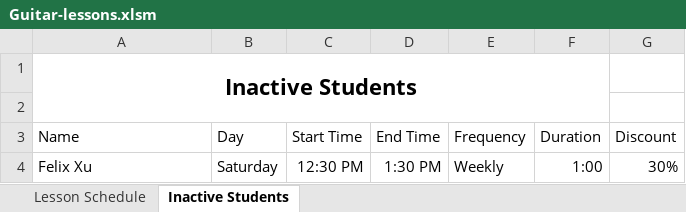
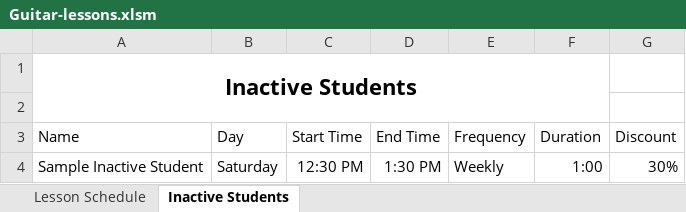
Before and after one commit to dominicgena/ExcelFix, an Excel workbook: Guitar-lessons.xlsm, sheet Inactive Students, drawn as a sheet; values as stored, in another font and other column widths than the file's, no borders; conditional formats not drawn; the diff names each change by its address in the sheet, - before the commit and + after, or states it on an @@ line.

```diff
--- a/Guitar-lessons.xlsm (sheet Inactive Students)
+++ b/Guitar-lessons.xlsm (sheet Inactive Students)
-A4 (Name): Felix Xu
+A4 (Name): Sample Inactive Student
```
Also changed, not shown: sheet Lesson Schedule, 7 other files.
